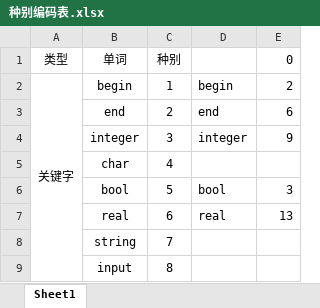
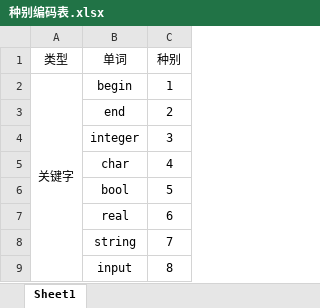
Before and after one commit to InMapleWoods/CompilationTechnologyExperiment, an Excel workbook: 种别编码表.xlsx, sheet Sheet1, drawn as a sheet; only a part is shown; values as stored, in another font and other column widths than the file's, no borders; the diff names each change by its address in the sheet, - before the commit and + after, or states it on an @@ line.

```diff
--- a/种别编码表.xlsx (sheet Sheet1)
+++ b/种别编码表.xlsx (sheet Sheet1)
-column D, rows 2-7: begin | end | integer |  | bool | real
-column E (0), rows 2-7: 2 | 6 | 9 |  | 3 | 13
```
Also changed, not shown: 6 other files.
